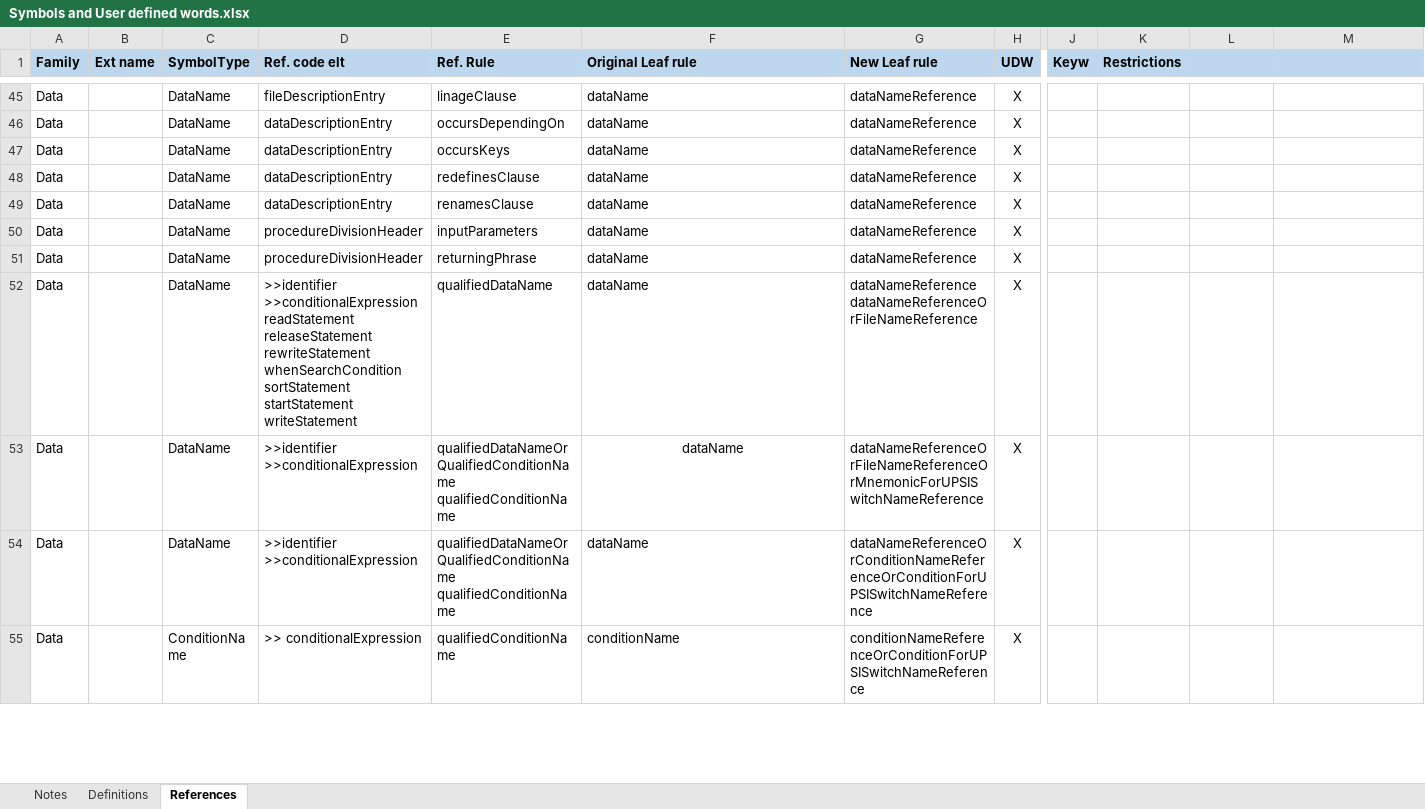
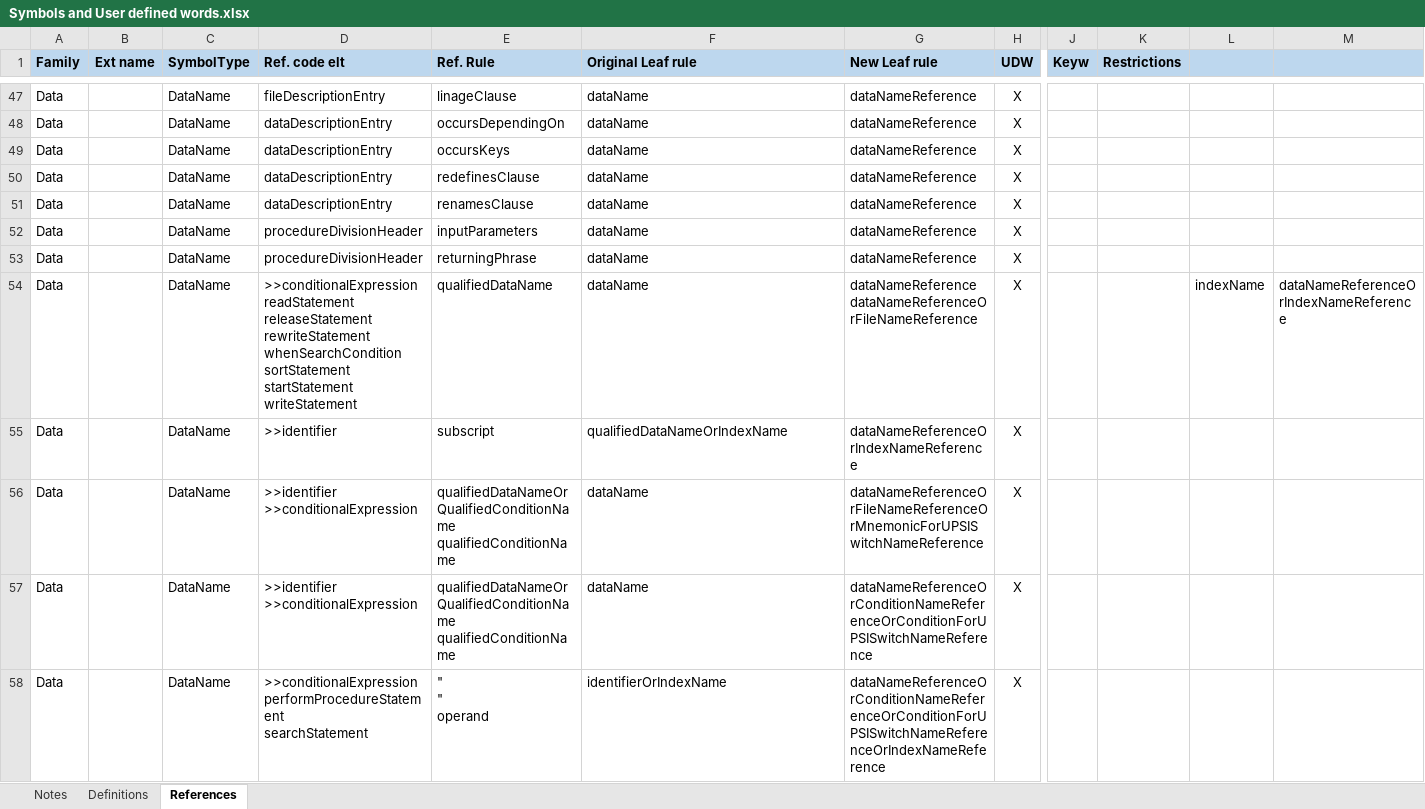
Before and after one commit to TypeCobolTeam/TypeCobol, an Excel workbook: TypeCobol/Documentation/Studies/Symbols and User defined words.xlsx, sheet References, drawn as a sheet; only a part is shown, gaps mark what is left out; the shorter side is filled out with more unchanged rows; values as stored, in another font and other column widths than the file's, no borders; addresses are those after the commit; rows hold the shown columns only; ↵ is a line break in a cell; the diff covers the shown part only; the diff names each change by its address in the sheet, - before the commit and + after, or states it on an @@ line.

Commit message:
Index name and File name OK

```diff
--- a/TypeCobol/Documentation/Studies/Symbols and User defined words.xlsx (sheet References)
+++ b/TypeCobol/Documentation/Studies/Symbols and User defined words.xlsx (sheet References)
-D54 (Ref. code elt): >>identifier ↵ >>conditionalExpression ↵ readStatement…
+D54 (Ref. code elt): >>conditionalExpression ↵ readStatement…
-L54: (empty)
+L54: indexName
-M54: (empty)
+M54: dataNameReferenceOrIndexNameReference
+row 55: Data |  | DataName | >>identifier | subscript | qualifiedDataNameOrIndexName | dataNameReferenceOrIndexNameReference | X
-F56 alignment: center
+F56 alignment: left
+row 58: Data |  | DataName | >>conditionalExpression ↵ performProcedureStatement ↵ searchStatement | " ↵ " ↵ operand | identifierOrIndexName | dataNameReferenceOrConditionNameReferenceOrConditionForUPSISwitchNameReferenceOrIndexNameReference | X
```
Also changed, not shown: 13 added rows and 7 edited cells elsewhere in this sheet, sheet Definitions, sheet Notes, 7 other files.
